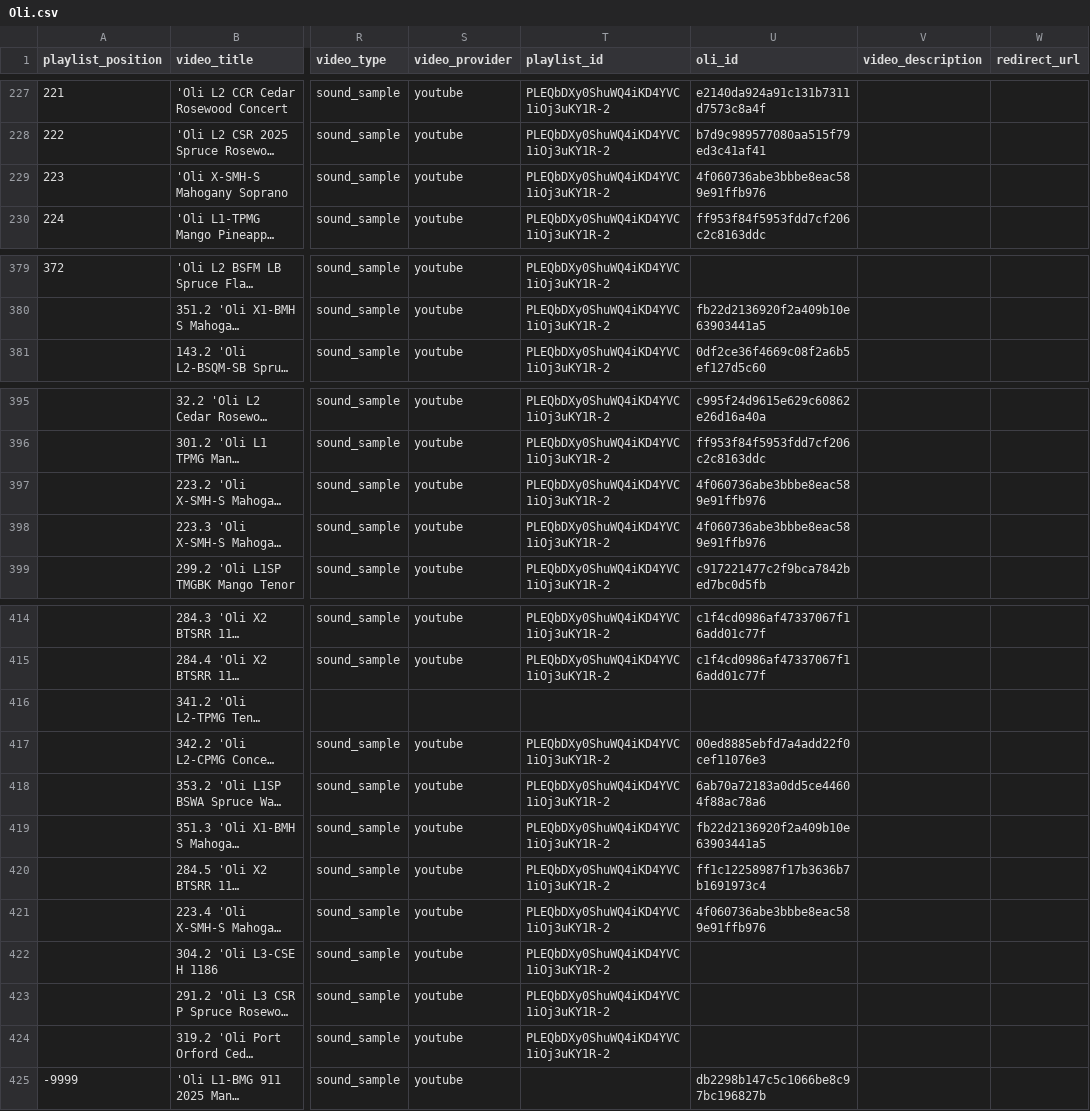
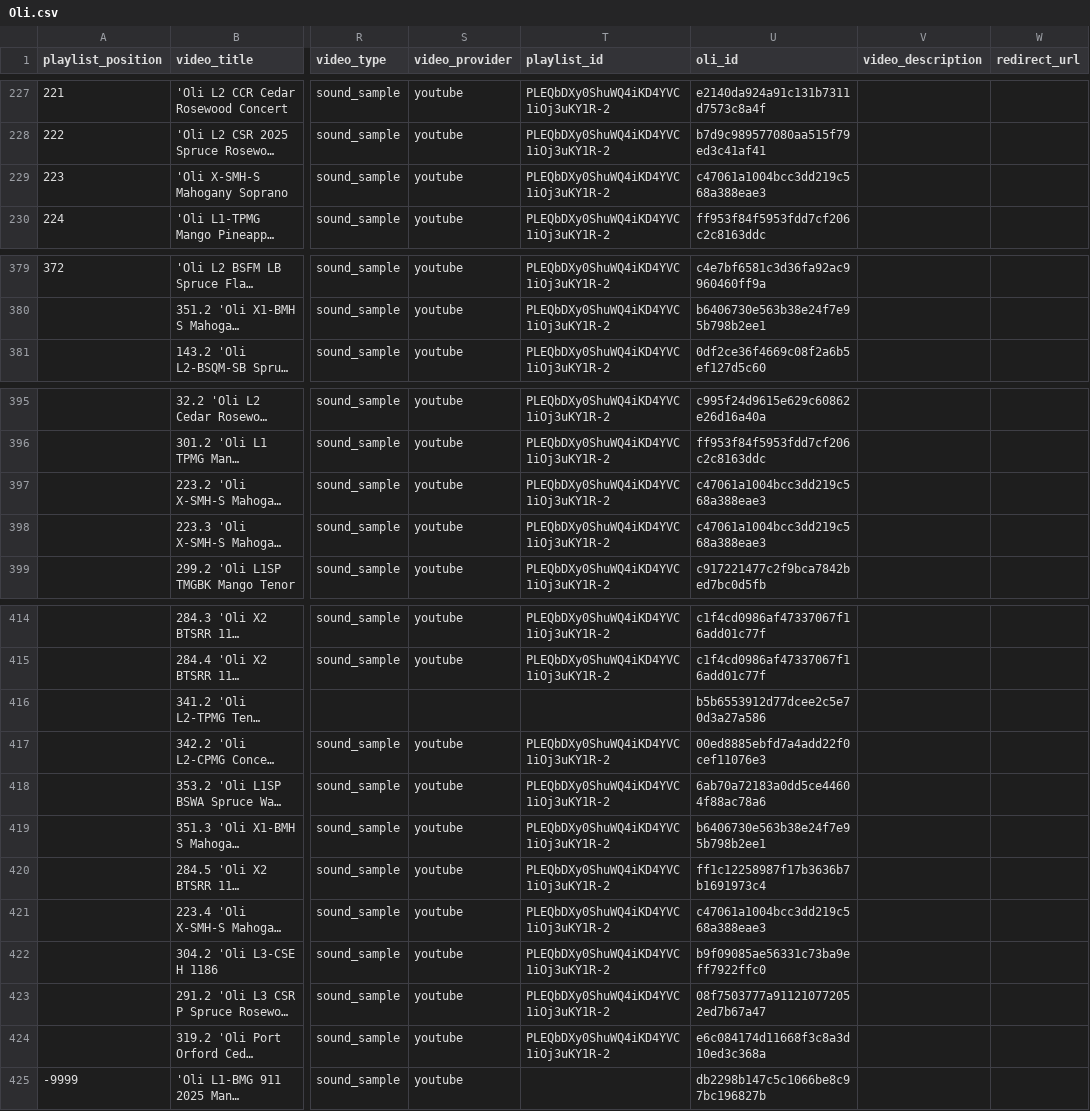
Before and after one commit to wykhuh/oli-database, a CSV file: raw_data/Oli.csv, drawn as a sheet; only a part is shown, gaps mark what is left out; long unchanged cells end in …; the diff covers the shown part only; the diff names each change by its address in the sheet, - before the commit and + after, or states it on an @@ line.

```diff
--- a/raw_data/Oli.csv
+++ b/raw_data/Oli.csv
-U229 (oli_id): 4f060736abe3bbbe8eac589e91ffb976
+U229 (oli_id): c47061a1004bcc3dd219c568a388eae3
-U379 (oli_id): (empty)
+U379 (oli_id): c4e7bf6581c3d36fa92ac9960460ff9a
-U380 (oli_id): fb22d2136920f2a409b10e63903441a5
+U380 (oli_id): b6406730e563b38e24f7e95b798b2ee1
-U397:U398 (oli_id): 4f060736abe3bbbe8eac589e91ffb976
+U397:U398 (oli_id): c47061a1004bcc3dd219c568a388eae3
-U416 (oli_id): (empty)
+U416 (oli_id): b5b6553912d77dcee2c5e70d3a27a586
-U419 (oli_id): fb22d2136920f2a409b10e63903441a5
+U419 (oli_id): b6406730e563b38e24f7e95b798b2ee1
-U421 (oli_id): 4f060736abe3bbbe8eac589e91ffb976
+U421 (oli_id): c47061a1004bcc3dd219c568a388eae3
-U422 (oli_id): (empty)
+U422 (oli_id): b9f09085ae56331c73ba9eff7922ffc0
-U423 (oli_id): (empty)
+U423 (oli_id): 08f7503777a911210772052ed7b67a47
-U424 (oli_id): (empty)
+U424 (oli_id): e6c084174d11668f3c8a3d10ed3c368a
```
Also changed, not shown: 20 edited cells elsewhere in this file, 2 other files.
